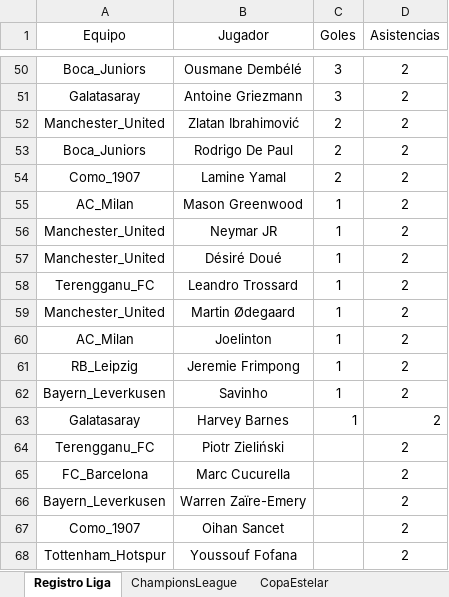
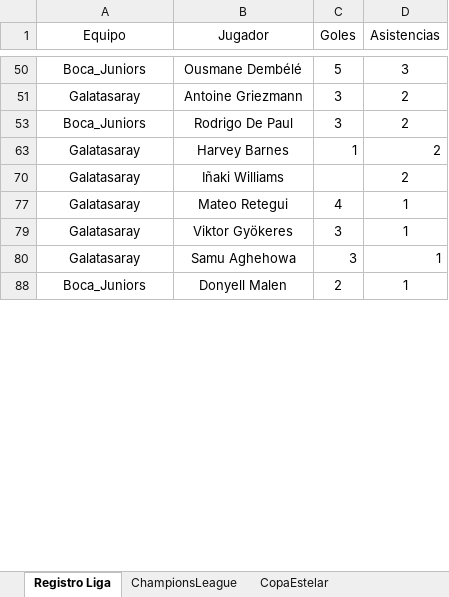
Before and after one commit to DekaosSv/LMI---Plataforma, an Excel workbook: lmi temp 9.xlsx, sheet Registro Liga, drawn as a sheet; only a part is shown, gaps mark what is left out; the shorter side is filled out with more unchanged rows; values as stored, in another font and other column widths than the file's, no borders; removed rows and columns are numbered as before the commit, all else as after; the diff covers the shown part only; the diff names each change by its address in the sheet, - before the commit and + after, or states it on an @@ line.

```diff
--- a/lmi temp 9.xlsx (sheet Registro Liga)
+++ b/lmi temp 9.xlsx (sheet Registro Liga)
-C50 (Goles): 3
+C50 (Goles): 5
-D50 (Asistencias): 2
+D50 (Asistencias): 3
@@ row 52 hidden: Manchester_United | Zlatan Ibrahimović | 2 | 2 @@
-C53 (Goles): 2
+C53 (Goles): 3
@@ row 54 hidden: Como_1907 | Lamine Yamal | 2 | 2 @@
@@ row 55 hidden: AC_Milan | Mason Greenwood | 1 | 2 @@
@@ row 56 hidden: Manchester_United | Neymar JR | 1 | 2 @@
@@ row 57 hidden: Manchester_United | Désiré Doué | 1 | 2 @@
@@ row 58 hidden: Terengganu_FC | Leandro Trossard | 1 | 2 @@
@@ row 59 hidden: Manchester_United | Martin Ødegaard | 1 | 2 @@
@@ row 60 hidden: AC_Milan | Joelinton | 1 | 2 @@
@@ row 61 hidden: RB_Leipzig | Jeremie Frimpong | 1 | 2 @@
@@ row 62 hidden: Bayern_Leverkusen | Savinho | 1 | 2 @@
@@ row 64 hidden: Terengganu_FC | Piotr Zieliński |  | 2 @@
@@ row 65 hidden: FC_Barcelona | Marc Cucurella |  | 2 @@
@@ row 66 hidden: Bayern_Leverkusen | Warren Zaïre-Emery |  | 2 @@
@@ row 67 hidden: Como_1907 | Oihan Sancet |  | 2 @@
@@ row 68 hidden: Tottenham_Hotspur | Youssouf Fofana |  | 2 @@
```
Also changed, not shown: 2 added rows, 5 removed rows, 117 hidden or unhidden rows and 7 edited cells elsewhere in this sheet, sheet ChampionsLeague, hidden cells, 2 other files.
